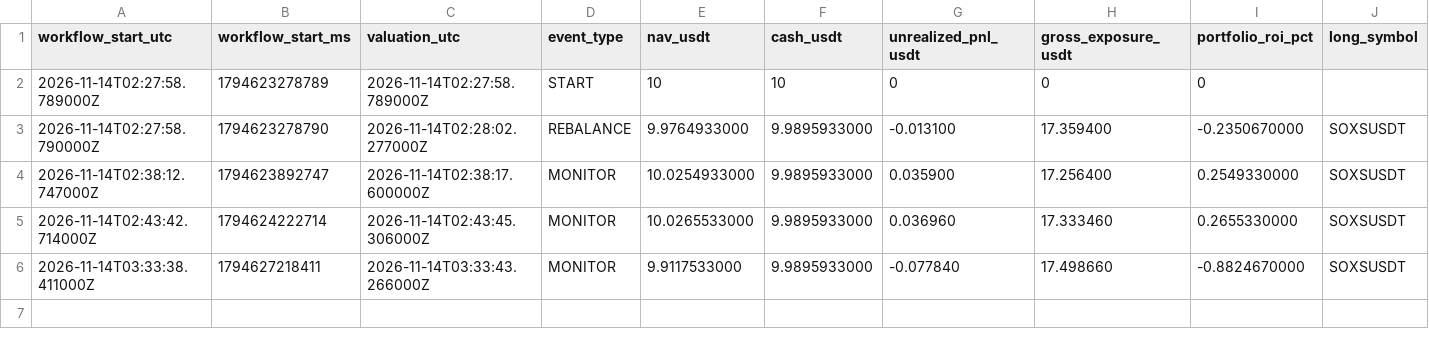
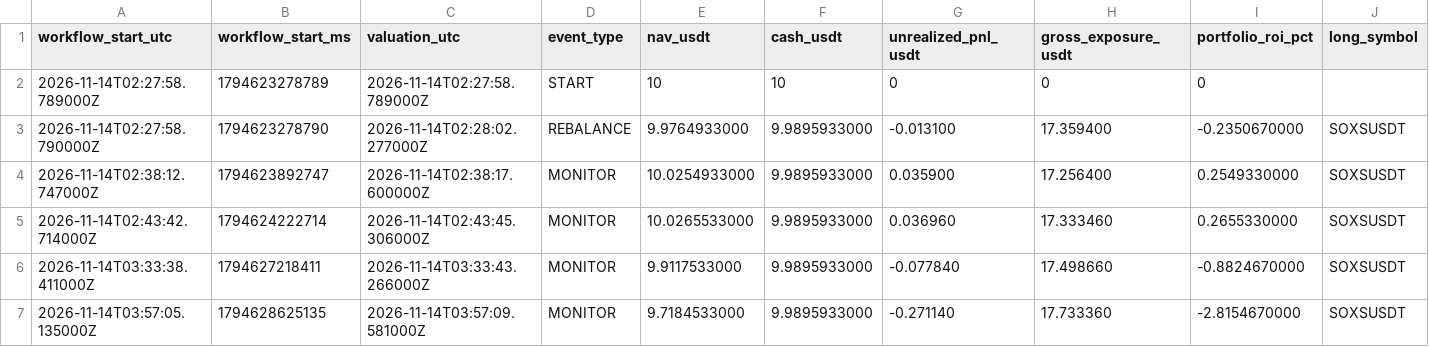
Before and after one commit to takenthatusernameis-collab/CROSS-SECTIONAL-FACTOR-MOMENTUM-STOCKS-VS-MEMES-RELATIVE-PERFORMANCE-QUANTITATIVE-ALGORITHMIC-STRATS, a CSV file: equity_curve.csv, drawn as a sheet; only a part is shown; rows hold the shown columns only; the diff names each change by its address in the sheet, - before the commit and + after, or states it on an @@ line.

```diff
--- a/equity_curve.csv
+++ b/equity_curve.csv
+row 7: 2026-11-14T03:57:05.135000Z | 1794628625135 | 2026-11-14T03:57:09.581000Z | MONITOR | 9.7184533000 | 9.9895933000 | -0.271140 | 17.733360 | -2.8154670000 | SOXSUSDT
```
Also changed, not shown: 5 other files.
